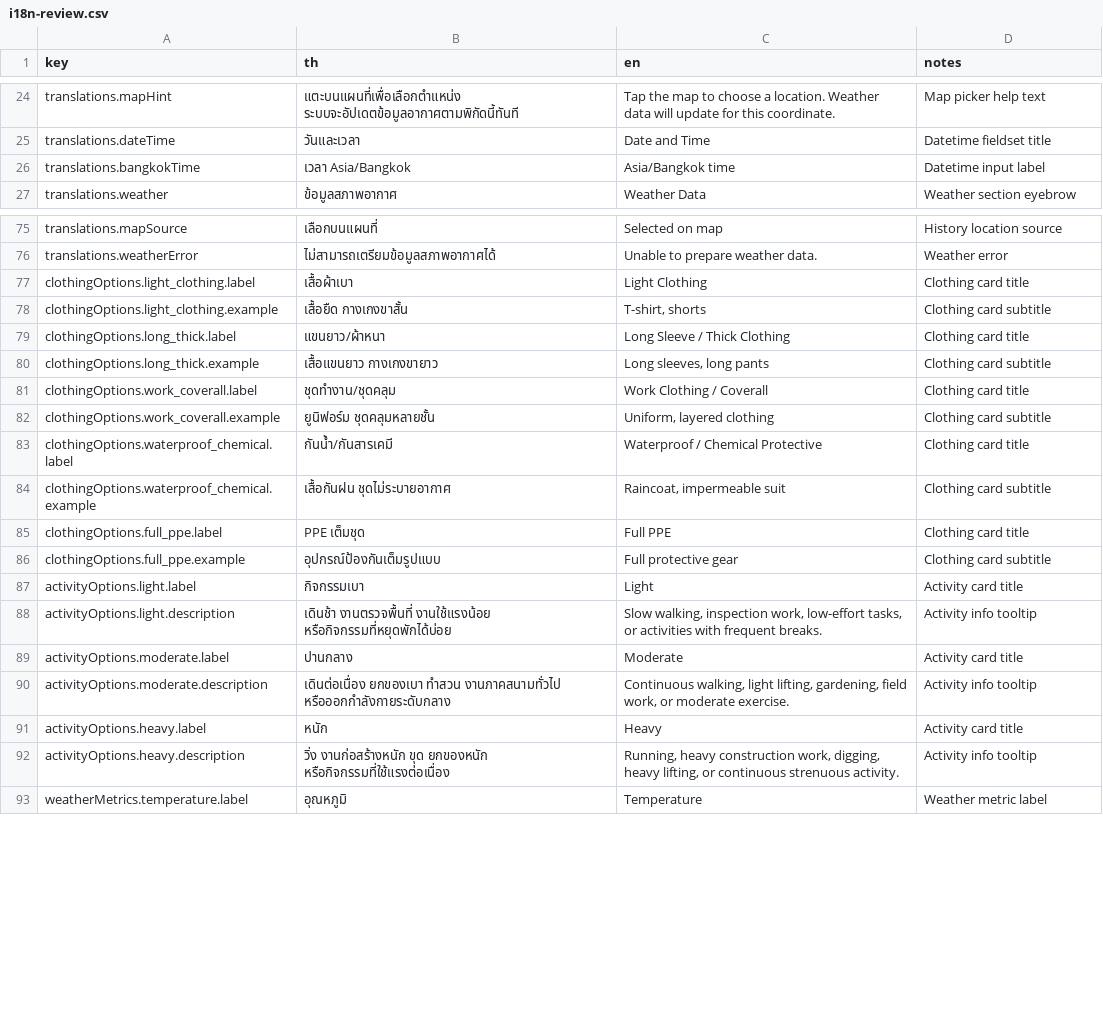
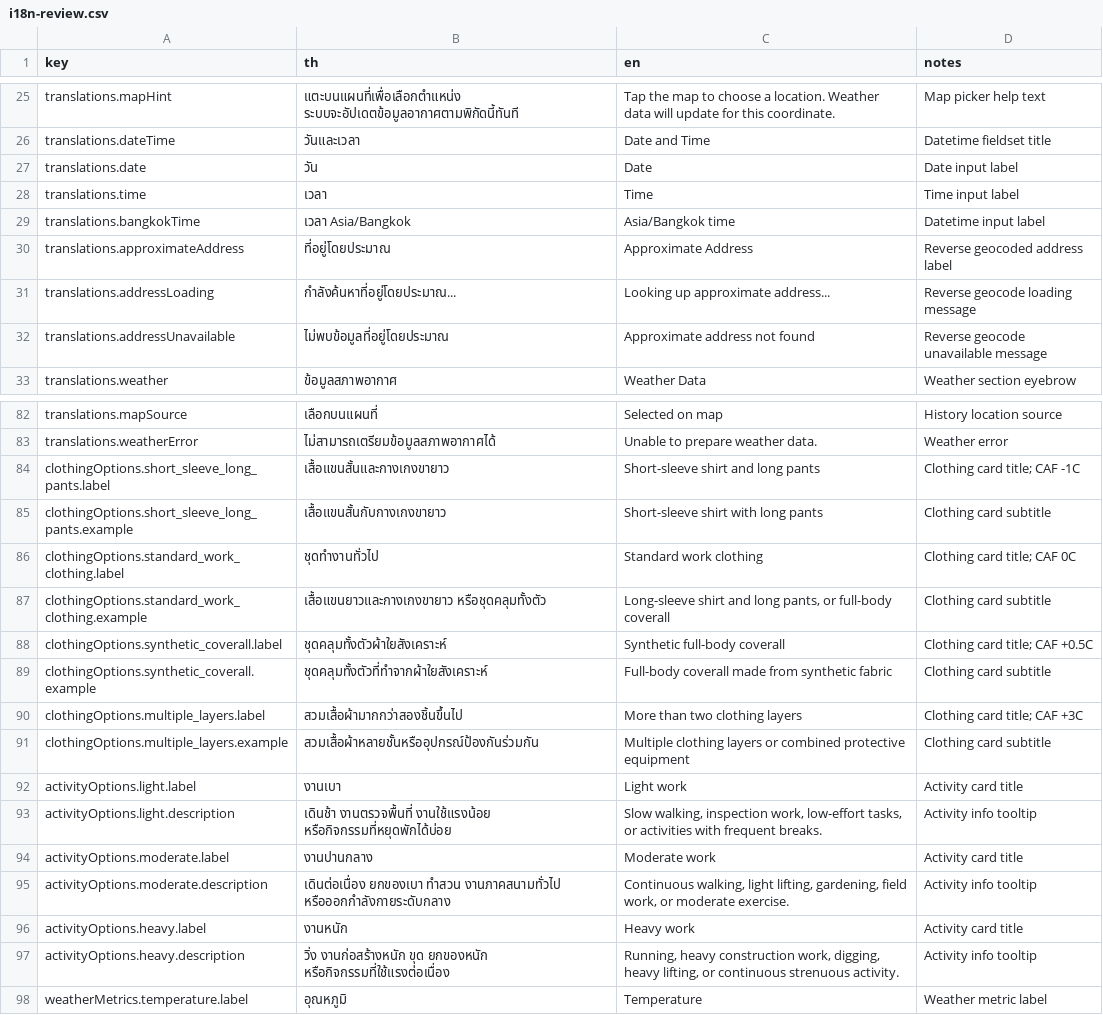
Before and after one commit to ptrpspeen/WBGT-App, a CSV file: frontend/i18n-review.csv, drawn as a sheet; only a part is shown, gaps mark what is left out; the diff covers the shown part only.

Commit message:
Update outdoor work heat risk UI copy and inputs

```diff
--- a/frontend/i18n-review.csv
+++ b/frontend/i18n-review.csv
@@ -25,3 +26,8 @@ translations.mapHint,"แตะบนแผนที่เพื่อเลื
 translations.dateTime,"วันและเวลา","Date and Time","Datetime fieldset title"
+translations.date,"วัน","Date","Date input label"
+translations.time,"เวลา","Time","Time input label"
 translations.bangkokTime,"เวลา Asia/Bangkok","Asia/Bangkok time","Datetime input label"
+translations.approximateAddress,"ที่อยู่โดยประมาณ","Approximate Address","Reverse geocoded address label"
+translations.addressLoading,"กำลังค้นหาที่อยู่โดยประมาณ...","Looking up approximate address...","Reverse geocode loading message"
+translations.addressUnavailable,"ไม่พบข้อมูลที่อยู่โดยประมาณ","Approximate address not found","Reverse geocode unavailable message"
 translations.weather,"ข้อมูลสภาพอากาศ","Weather Data","Weather section eyebrow"
@@ -76,17 +83,15 @@ translations.mapSource,"เลือกบนแผนที่","Selected on ma
 translations.weatherError,"ไม่สามารถเตรียมข้อมูลสภาพอากาศได้","Unable to prepare weather data.","Weather error"
-clothingOptions.light_clothing.label,"เสื้อผ้าเบา","Light Clothing","Clothing card title"
-clothingOptions.light_clothing.example,"เสื้อยืด กางเกงขาสั้น","T-shirt, shorts","Clothing card subtitle"
-clothingOptions.long_thick.label,"แขนยาว/ผ้าหนา","Long Sleeve / Thick Clothing","Clothing card title"
-clothingOptions.long_thick.example,"เสื้อแขนยาว กางเกงขายาว","Long sleeves, long pants","Clothing card subtitle"
-clothingOptions.work_coverall.label,"ชุดทำงาน/ชุดคลุม","Work Clothing / Coverall","Clothing card title"
-clothingOptions.work_coverall.example,"ยูนิฟอร์ม ชุดคลุมหลายชั้น","Uniform, layered clothing","Clothing card subtitle"
-clothingOptions.waterproof_chemical.label,"กันน้ำ/กันสารเคมี","Waterproof / Chemical Protective","Clothing card title"
-clothingOptions.waterproof_chemical.example,"เสื้อกันฝน ชุดไม่ระบายอากาศ","Raincoat, impermeable suit","Clothing card subtitle"
-clothingOptions.full_ppe.label,"PPE เต็มชุด","Full PPE","Clothing card title"
-clothingOptions.full_ppe.example,"อุปกรณ์ป้องกันเต็มรูปแบบ","Full protective gear","Clothing card subtitle"
-activityOptions.light.label,"กิจกรรมเบา","Light","Activity card title"
+clothingOptions.short_sleeve_long_pants.label,"เสื้อแขนสั้นและกางเกงขายาว","Short-sleeve shirt and long pants","Clothing card title; CAF -1C"
+clothingOptions.short_sleeve_long_pants.example,"เสื้อแขนสั้นกับกางเกงขายาว","Short-sleeve shirt with long pants","Clothing card subtitle"
+clothingOptions.standard_work_clothing.label,"ชุดทำงานทั่วไป","Standard work clothing","Clothing card title; CAF 0C"
+clothingOptions.standard_work_clothing.example,"เสื้อแขนยาวและกางเกงขายาว หรือชุดคลุมทั้งตัว","Long-sleeve shirt and long pants, or full-body coverall","Clothing card subtitle"
+clothingOptions.synthetic_coverall.label,"ชุดคลุมทั้งตัวผ้าใยสังเคราะห์","Synthetic full-body coverall","Clothing card title; CAF +0.5C"
+clothingOptions.synthetic_coverall.example,"ชุดคลุมทั้งตัวที่ทำจากผ้าใยสังเคราะห์","Full-body coverall made from synthetic fabric","Clothing card subtitle"
+clothingOptions.multiple_layers.label,"สวมเสื้อผ้ามากกว่าสองชิ้นขึ้นไป","More than two clothing layers","Clothing card title; CAF +3C"
+clothingOptions.multiple_layers.example,"สวมเสื้อผ้าหลายชั้นหรืออุปกรณ์ป้องกันร่วมกัน","Multiple clothing layers or combined protective equipment","Clothing card subtitle"
+activityOptions.light.label,"งานเบา","Light work","Activity card title"
 activityOptions.light.description,"เดินช้า งานตรวจพื้นที่ งานใช้แรงน้อย หรือกิจกรรมที่หยุดพักได้บ่อย","Slow walking, inspection work, low-effort tasks, or activities with frequent breaks.","Activity info tooltip"
-activityOptions.moderate.label,"ปานกลาง","Moderate","Activity card title"
+activityOptions.moderate.label,"งานปานกลาง","Moderate work","Activity card title"
 activityOptions.moderate.description,"เดินต่อเนื่อง ยกของเบา ทำสวน งานภาคสนามทั่วไป หรือออกกำลังกายระดับกลาง","Continuous walking, light lifting, gardening, field work, or moderate exercise.","Activity info tooltip"
-activityOptions.heavy.label,"หนัก","Heavy","Activity card title"
+activityOptions.heavy.label,"งานหนัก","Heavy work","Activity card title"
 activityOptions.heavy.description,"วิ่ง งานก่อสร้างหนัก ขุด ยกของหนัก หรือกิจกรรมที่ใช้แรงต่อเนื่อง","Running, heavy construction work, digging, heavy lifting, or continuous strenuous activity.","Activity info tooltip"
```
Also changed, not shown: 7 added rows and 37 edited cells elsewhere in this file, 2 other files.
